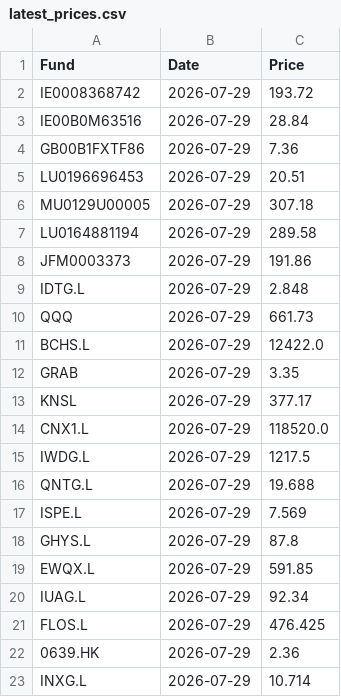
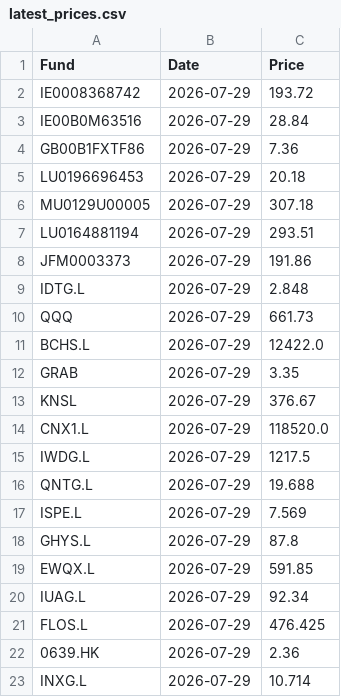
Before and after one commit to joneswm/FundPrices, a CSV file: data/latest_prices.csv, drawn as a sheet.

```diff
--- a/data/latest_prices.csv
+++ b/data/latest_prices.csv
@@ -4,5 +4,5 @@ IE00B0M63516,2026-07-29,28.84
 GB00B1FXTF86,2026-07-29,7.36
-LU0196696453,2026-07-29,20.51
+LU0196696453,2026-07-29,20.18
 MU0129U00005,2026-07-29,307.18
-LU0164881194,2026-07-29,289.58
+LU0164881194,2026-07-29,293.51
 JFM0003373,2026-07-29,191.86
@@ -12,3 +12,3 @@ BCHS.L,2026-07-29,12422.0
 GRAB,2026-07-29,3.35
-KNSL,2026-07-29,377.17
+KNSL,2026-07-29,376.67
 CNX1.L,2026-07-29,118520.0
```
Also changed, not shown: data/prices_history.csv, 3 other files.
